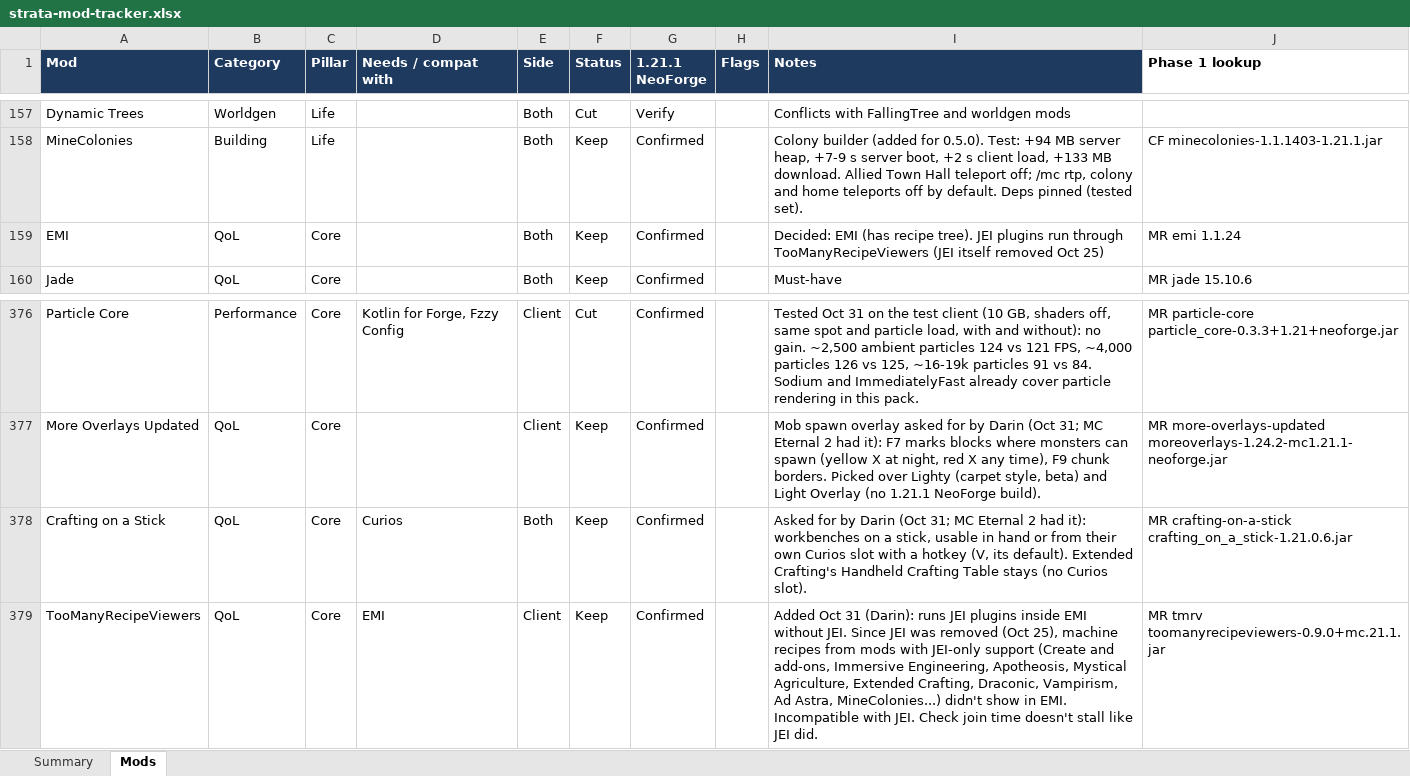
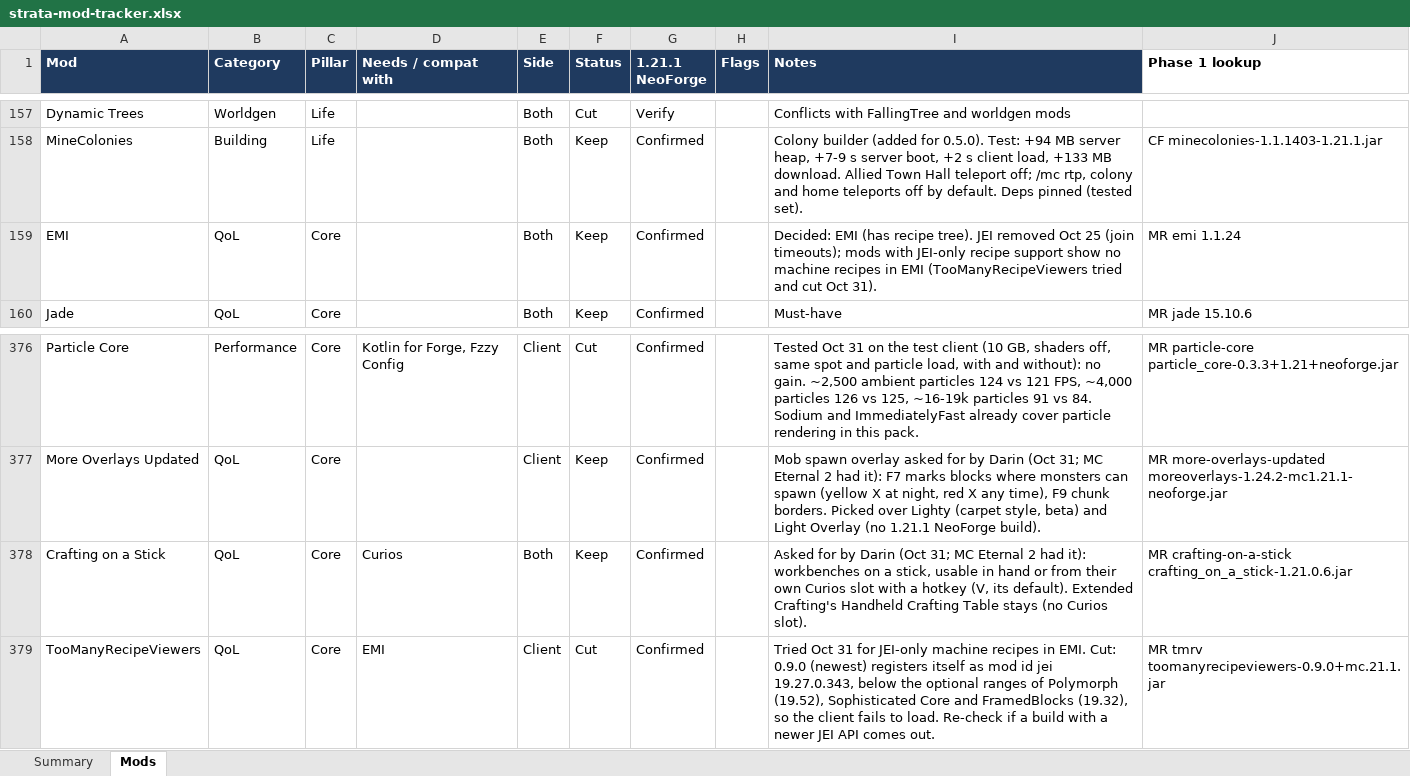
Before and after one commit to Darin-Barth/strata, an Excel workbook: docs/strata-mod-tracker.xlsx, sheet Mods, drawn as a sheet; only a part is shown, gaps mark what is left out; values as stored, in another font and other column widths than the file's, no borders; conditional formats not drawn; the diff names each change by its address in the sheet, - before the commit and + after, or states it on an @@ line.

```diff
--- a/docs/strata-mod-tracker.xlsx (sheet Mods)
+++ b/docs/strata-mod-tracker.xlsx (sheet Mods)
-I159 (Notes): …tree). JEI plugins run through TooManyRecipeViewers (JEI itself removed Oct 25)
+I159 (Notes): …tree). JEI removed Oct 25 (join timeouts); mods with JEI-only recipe support show no machine recipes in EMI (TooManyRecipeViewers tried and cut Oct 31).
-F379 (Status): Keep
+F379 (Status): Cut
-I379 (Notes): Added Oct 31 (Darin): runs JEI plugins inside EMI without JEI. Since JEI was removed (Oct 25), machine recipes from mods with JEI-only support (Create and add-ons, Immersive Engineering, Apotheosis, Mystical Agriculture, Extended Crafting, Draconic, Vampirism, Ad Astra, MineColonies...) didn't show in EMI. Incompatible with JEI. Check join time doesn't stall like JEI did.
+I379 (Notes): Tried Oct 31 for JEI-only machine recipes in EMI. Cut: 0.9.0 (newest) registers itself as mod id jei 19.27.0.343, below the optional ranges of Polymorph (19.52), Sophisticated Core and FramedBlocks (19.32), so the client fails to load. Re-check if a build with a newer JEI API comes out.
```
Also changed, not shown: 6 other files.
